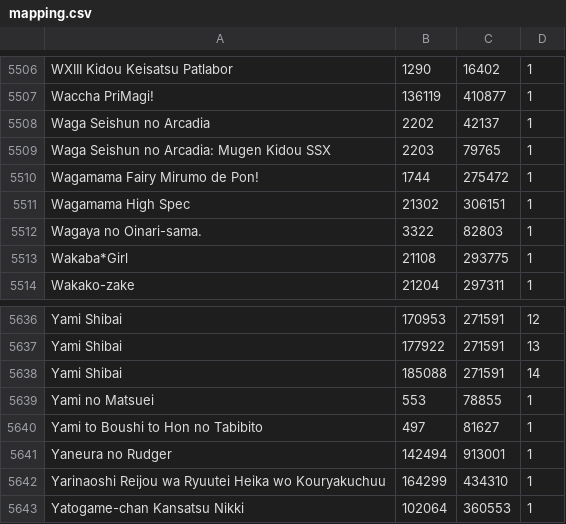
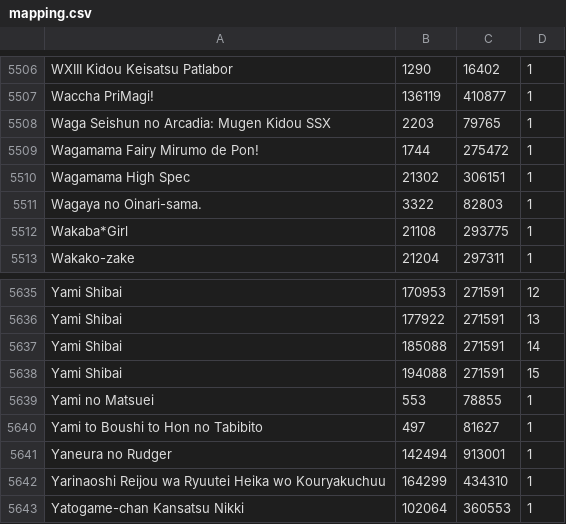
Before and after one commit to noggl/AniListToTVDB, a CSV file: mapping.csv, drawn as a sheet; only a part is shown, gaps mark what is left out.

```diff
--- a/mapping.csv
+++ b/mapping.csv
@@ -5507,3 +5507,2 @@ WXIII Kidou Keisatsu Patlabor;1290;16402;1
 Waccha PriMagi!;136119;410877;1
-Waga Seishun no Arcadia;2202;42137;1
 Waga Seishun no Arcadia: Mugen Kidou SSX;2203;79765;1
@@ -5638,2 +5637,3 @@ Yami Shibai;177922;271591;13
 Yami Shibai;185088;271591;14
+Yami Shibai;194088;271591;15
 Yami no Matsuei;553;78855;1
```
Also changed, not shown: 3 other files.
